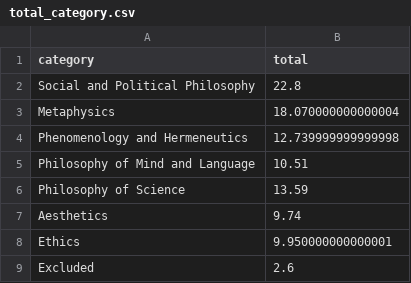
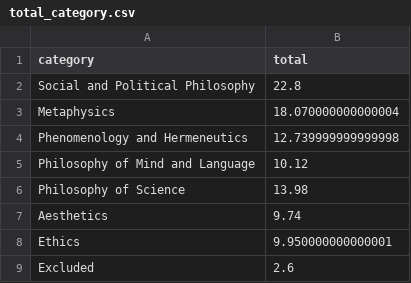
Before and after one commit to marcosfanton/stm_filobr, a CSV file: dados/total_category.csv, drawn as a sheet.

```diff
--- a/dados/total_category.csv
+++ b/dados/total_category.csv
@@ -4,4 +4,4 @@ Metaphysics,18.070000000000004
 Phenomenology and Hermeneutics,12.739999999999998
-Philosophy of Mind and Language,10.51
-Philosophy of Science,13.59
+Philosophy of Mind and Language,10.12
+Philosophy of Science,13.98
 Aesthetics,9.74
```
Also changed, not shown: dados/ncategorias.csv, 13 other files.
